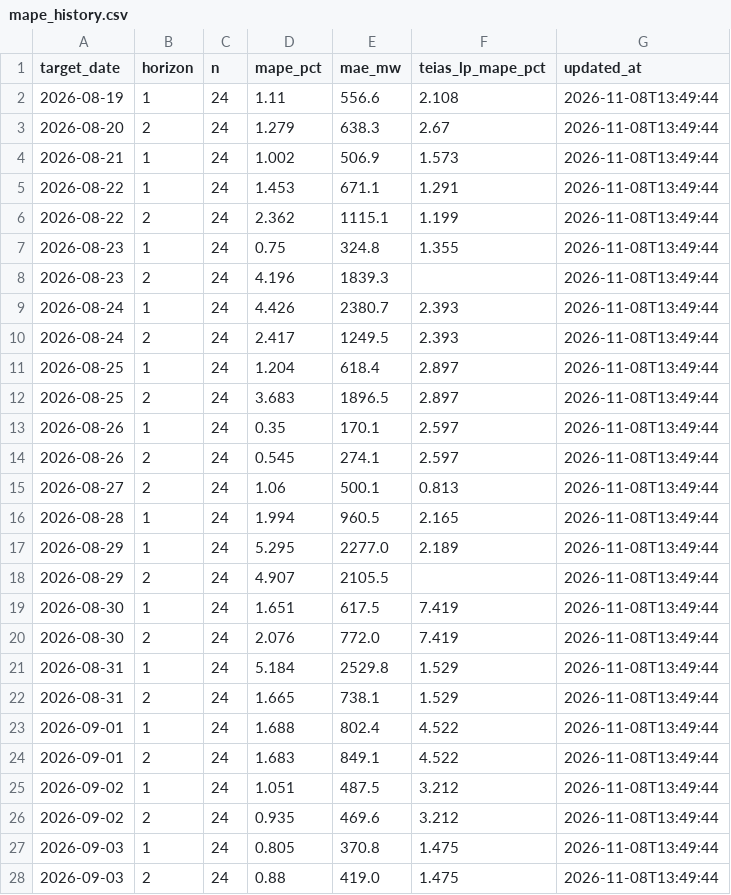
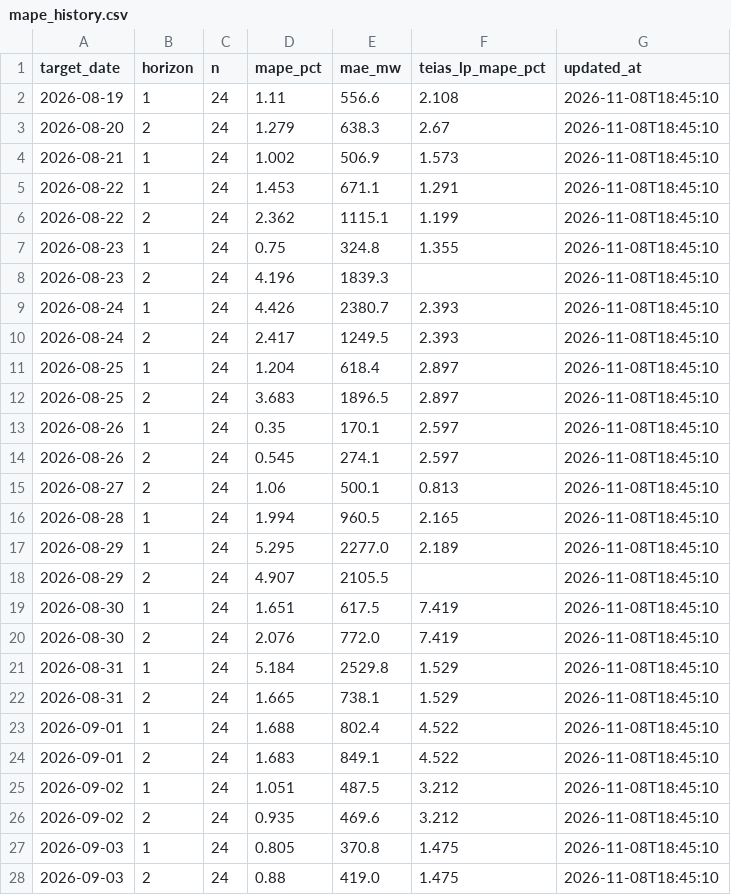
Before and after one commit to dattik12/turkiye-t2-daysahead, a CSV file: data/results/mape_history.csv, drawn as a sheet; only a part is shown; the diff covers the shown part only.

```diff
--- a/data/results/mape_history.csv
+++ b/data/results/mape_history.csv
@@ -1,28 +1,28 @@
 target_date,horizon,n,mape_pct,mae_mw,teias_lp_mape_pct,updated_at
-2026-08-19,1,24,1.11,556.6,2.108,2026-11-08T13:49:44
-2026-08-20,2,24,1.279,638.3,2.67,2026-11-08T13:49:44
-2026-08-21,1,24,1.002,506.9,1.573,2026-11-08T13:49:44
-2026-08-22,1,24,1.453,671.1,1.291,2026-11-08T13:49:44
-2026-08-22,2,24,2.362,1115.1,1.199,2026-11-08T13:49:44
-2026-08-23,1,24,0.75,324.8,1.355,2026-11-08T13:49:44
-2026-08-23,2,24,4.196,1839.3,,2026-11-08T13:49:44
-2026-08-24,1,24,4.426,2380.7,2.393,2026-11-08T13:49:44
-2026-08-24,2,24,2.417,1249.5,2.393,2026-11-08T13:49:44
-2026-08-25,1,24,1.204,618.4,2.897,2026-11-08T13:49:44
-2026-08-25,2,24,3.683,1896.5,2.897,2026-11-08T13:49:44
-2026-08-26,1,24,0.35,170.1,2.597,2026-11-08T13:49:44
-2026-08-26,2,24,0.545,274.1,2.597,2026-11-08T13:49:44
-2026-08-27,2,24,1.06,500.1,0.813,2026-11-08T13:49:44
-2026-08-28,1,24,1.994,960.5,2.165,2026-11-08T13:49:44
-2026-08-29,1,24,5.295,2277.0,2.189,2026-11-08T13:49:44
-2026-08-29,2,24,4.907,2105.5,,2026-11-08T13:49:44
-2026-08-30,1,24,1.651,617.5,7.419,2026-11-08T13:49:44
-2026-08-30,2,24,2.076,772.0,7.419,2026-11-08T13:49:44
-2026-08-31,1,24,5.184,2529.8,1.529,2026-11-08T13:49:44
-2026-08-31,2,24,1.665,738.1,1.529,2026-11-08T13:49:44
-2026-09-01,1,24,1.688,802.4,4.522,2026-11-08T13:49:44
-2026-09-01,2,24,1.683,849.1,4.522,2026-11-08T13:49:44
-2026-09-02,1,24,1.051,487.5,3.212,2026-11-08T13:49:44
-2026-09-02,2,24,0.935,469.6,3.212,2026-11-08T13:49:44
-2026-09-03,1,24,0.805,370.8,1.475,2026-11-08T13:49:44
-2026-09-03,2,24,0.88,419.0,1.475,2026-11-08T13:49:44
+2026-08-19,1,24,1.11,556.6,2.108,2026-11-08T18:45:10
+2026-08-20,2,24,1.279,638.3,2.67,2026-11-08T18:45:10
+2026-08-21,1,24,1.002,506.9,1.573,2026-11-08T18:45:10
+2026-08-22,1,24,1.453,671.1,1.291,2026-11-08T18:45:10
+2026-08-22,2,24,2.362,1115.1,1.199,2026-11-08T18:45:10
+2026-08-23,1,24,0.75,324.8,1.355,2026-11-08T18:45:10
+2026-08-23,2,24,4.196,1839.3,,2026-11-08T18:45:10
+2026-08-24,1,24,4.426,2380.7,2.393,2026-11-08T18:45:10
+2026-08-24,2,24,2.417,1249.5,2.393,2026-11-08T18:45:10
+2026-08-25,1,24,1.204,618.4,2.897,2026-11-08T18:45:10
+2026-08-25,2,24,3.683,1896.5,2.897,2026-11-08T18:45:10
+2026-08-26,1,24,0.35,170.1,2.597,2026-11-08T18:45:10
+2026-08-26,2,24,0.545,274.1,2.597,2026-11-08T18:45:10
+2026-08-27,2,24,1.06,500.1,0.813,2026-11-08T18:45:10
+2026-08-28,1,24,1.994,960.5,2.165,2026-11-08T18:45:10
+2026-08-29,1,24,5.295,2277.0,2.189,2026-11-08T18:45:10
+2026-08-29,2,24,4.907,2105.5,,2026-11-08T18:45:10
+2026-08-30,1,24,1.651,617.5,7.419,2026-11-08T18:45:10
+2026-08-30,2,24,2.076,772.0,7.419,2026-11-08T18:45:10
+2026-08-31,1,24,5.184,2529.8,1.529,2026-11-08T18:45:10
+2026-08-31,2,24,1.665,738.1,1.529,2026-11-08T18:45:10
+2026-09-01,1,24,1.688,802.4,4.522,2026-11-08T18:45:10
+2026-09-01,2,24,1.683,849.1,4.522,2026-11-08T18:45:10
+2026-09-02,1,24,1.051,487.5,3.212,2026-11-08T18:45:10
+2026-09-02,2,24,0.935,469.6,3.212,2026-11-08T18:45:10
+2026-09-03,1,24,0.805,370.8,1.475,2026-11-08T18:45:10
+2026-09-03,2,24,0.88,419.0,1.475,2026-11-08T18:45:10
```
Also changed, not shown: 128 edited cells elsewhere in this file, data/results/forecast_results.csv, 4 other files.
